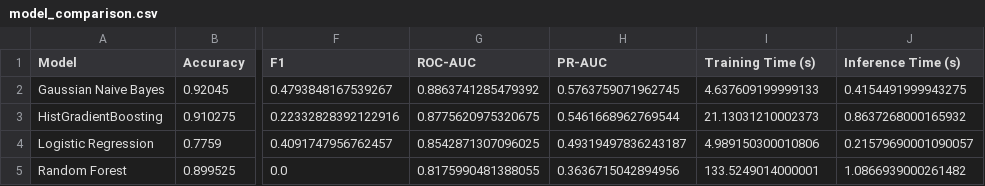
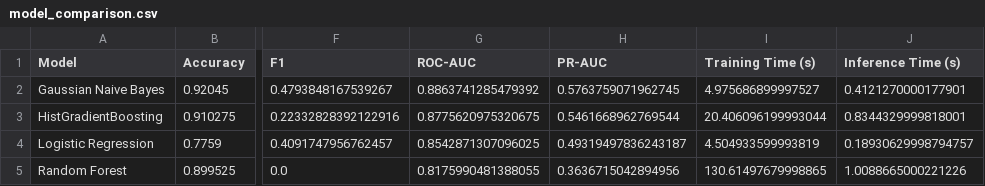
Before and after one commit to rc-mathew/Customer_Transaction_Prediction_MLOps, a CSV file: reports/metrics/model_comparison.csv, drawn as a sheet; only a part is shown, gaps mark what is left out; the diff names each change by its address in the sheet, - before the commit and + after, or states it on an @@ line.

Commit message:
Add MLflow experiment tracking and model evaluation evidence

```diff
--- a/reports/metrics/model_comparison.csv
+++ b/reports/metrics/model_comparison.csv
-I2 (Training Time (s)): 4.637609199999133
+I2 (Training Time (s)): 4.975686899997527
-J2 (Inference Time (s)): 0.4154491999943275
+J2 (Inference Time (s)): 0.4121270000177901
-I3 (Training Time (s)): 21.13031210002373
+I3 (Training Time (s)): 20.406096199993044
-J3 (Inference Time (s)): 0.8637268000165932
+J3 (Inference Time (s)): 0.8344329999818001
-I4 (Training Time (s)): 4.989150300010806
+I4 (Training Time (s)): 4.504933599993819
-J4 (Inference Time (s)): 0.21579690001090057
+J4 (Inference Time (s)): 0.18930629998794757
-I5 (Training Time (s)): 133.5249014000001
+I5 (Training Time (s)): 130.61497679998865
-J5 (Inference Time (s)): 1.0866939000261482
+J5 (Inference Time (s)): 1.0088665000221226
```
Also changed, not shown: 5 other files.
